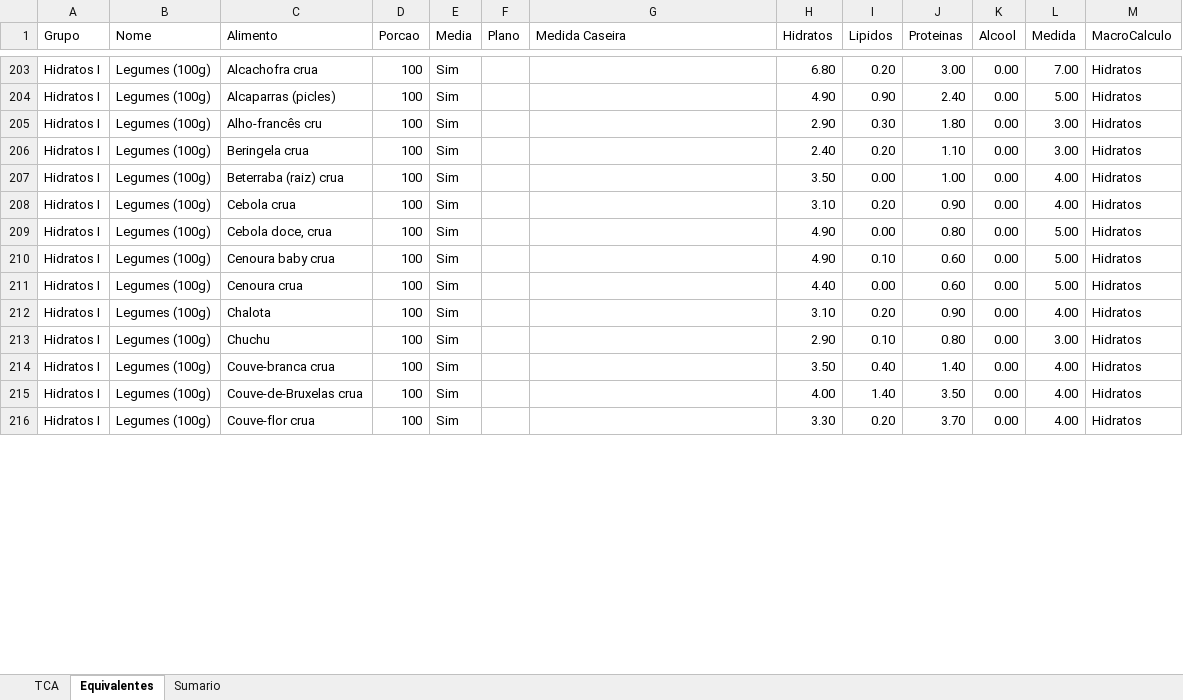
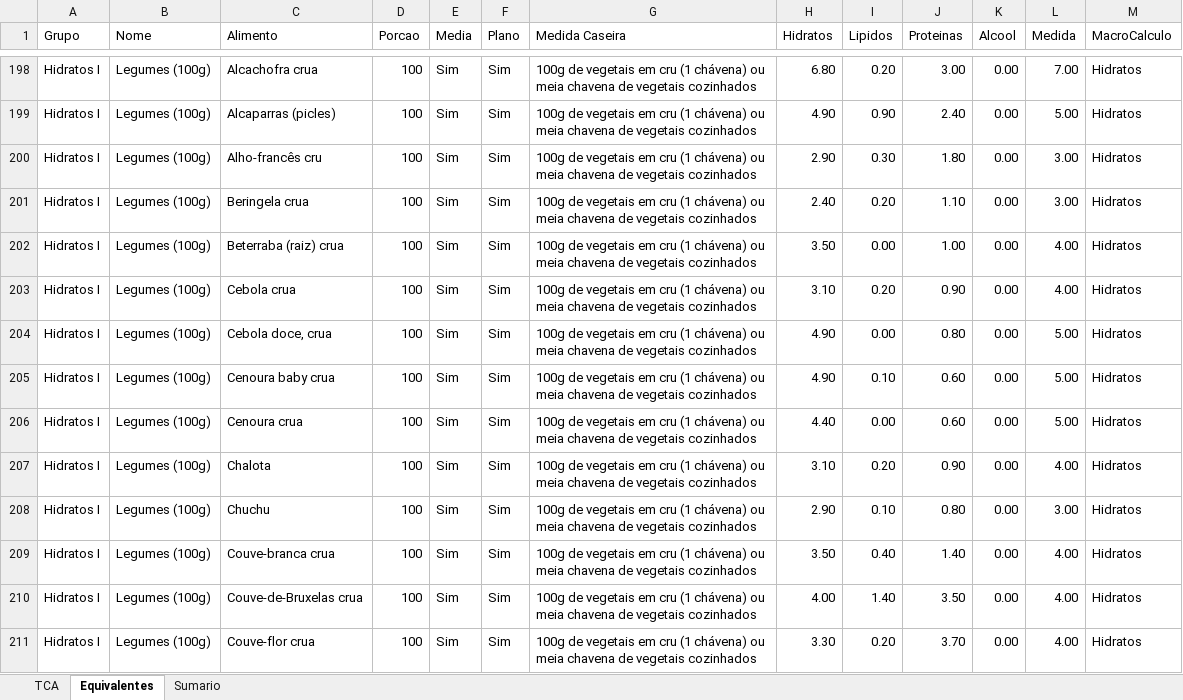
Before and after one commit to gonvideira/food-data, an Excel workbook: Lista Equivalentes.xlsx, sheet Equivalentes, drawn as a sheet; only a part is shown, gaps mark what is left out; values as stored, in another font and other column widths than the file's, no borders; conditional formats and table styles not drawn; addresses are those after the commit; the diff covers the shown part only; the diff names each change by its address in the sheet, - before the commit and + after, or states it on an @@ line.

Commit message:
updated equivalentes

```diff
--- a/Lista Equivalentes.xlsx (sheet Equivalentes)
+++ b/Lista Equivalentes.xlsx (sheet Equivalentes)
-F198:F211 (Plano): (empty)
+F198:F211 (Plano): Sim
-G198:G211 (Medida Caseira): (empty)
+G198:G211 (Medida Caseira): 100g de vegetais em cru (1 chávena) ou meia chavena de vegetais cozinhados
```
Also changed, not shown: 19 removed rows and 529 edited cells elsewhere in this sheet, sheet TCA, sheet Sumario, 6 other files.
